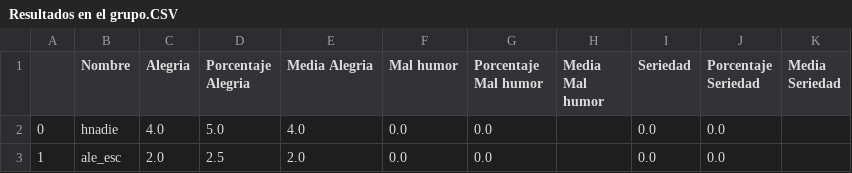
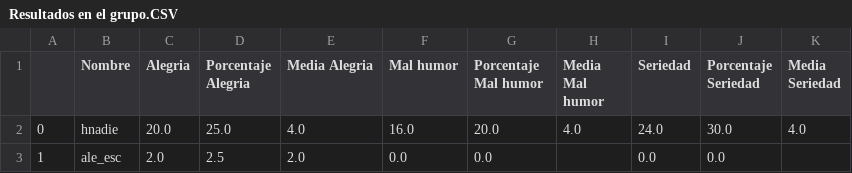
Before and after one commit to henri-dpd/pollster-z-bot, a CSV file: CSV/Resultados en el grupo.CSV, drawn as a sheet.

```diff
--- a/CSV/Resultados en el grupo.CSV
+++ b/CSV/Resultados en el grupo.CSV
@@ -1,3 +1,3 @@
 ,Nombre,Alegria,Porcentaje Alegria,Media Alegria,Mal humor,Porcentaje Mal humor,Media Mal humor,Seriedad,Porcentaje Seriedad,Media Seriedad
-0,hnadie,4.0,5.0,4.0,0.0,0.0,,0.0,0.0,
+0,hnadie,20.0,25.0,4.0,16.0,20.0,4.0,24.0,30.0,4.0
 1,ale_esc,2.0,2.5,2.0,0.0,0.0,,0.0,0.0,
```
Also changed, not shown: CSV/Resultados en la persona.CSV, 2 other files.
